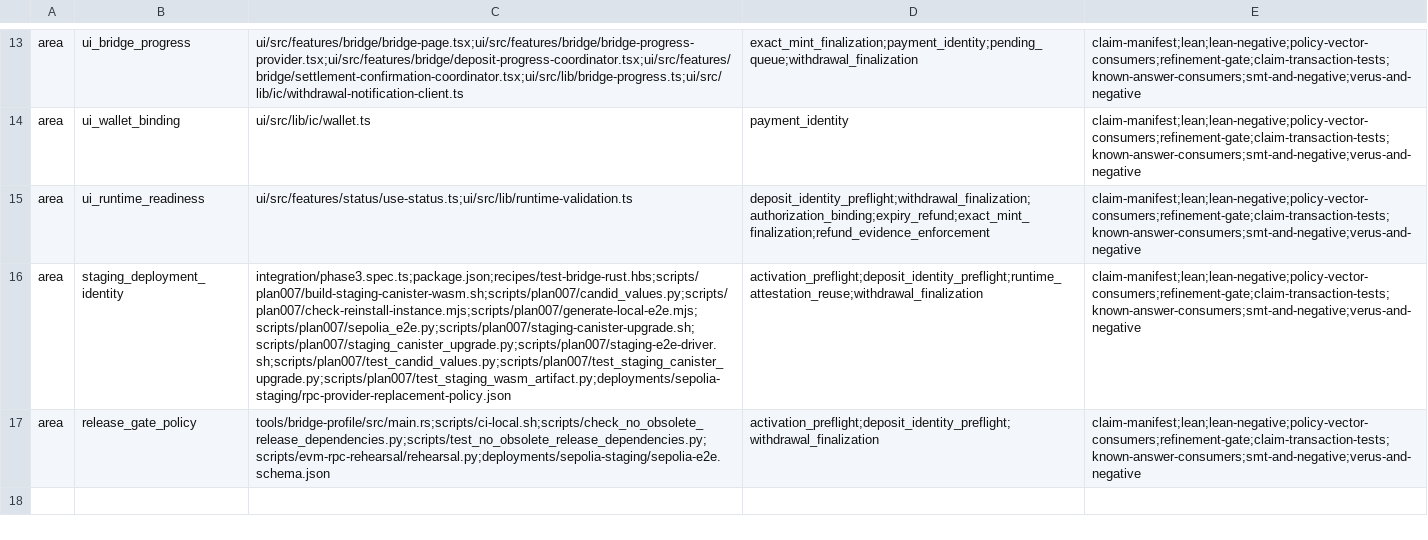
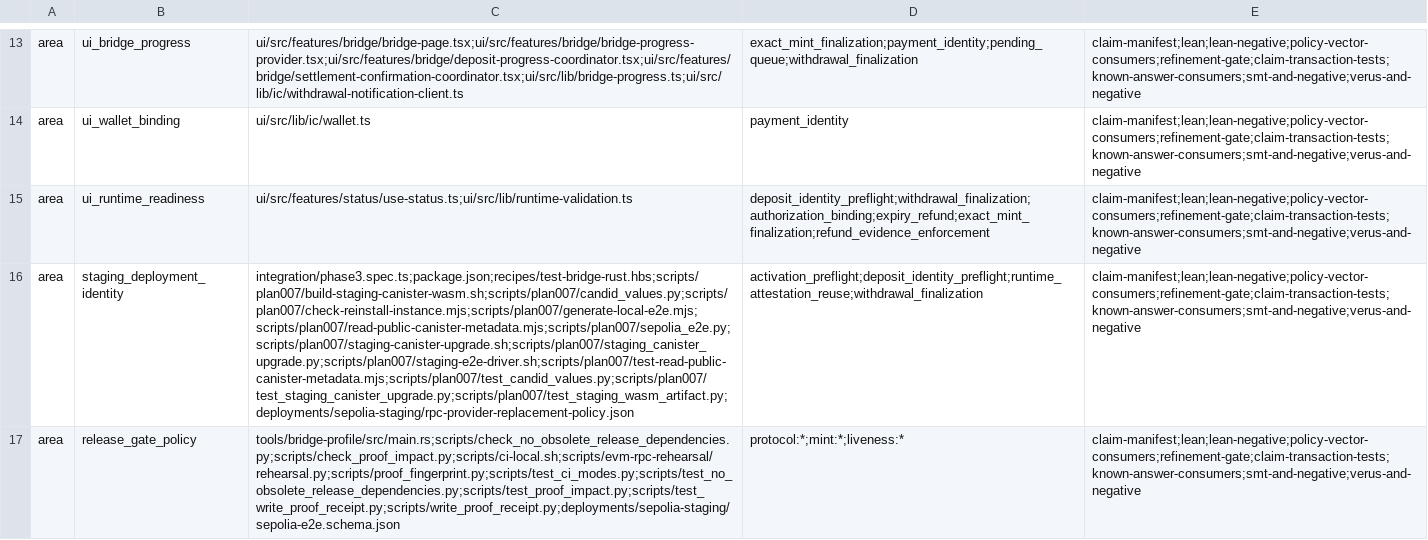
Before and after one commit to humandebri/Bridge, a TSV file: verification/proof-impact.tsv, drawn as a sheet; only a part is shown, gaps mark what is left out; the diff names each change by its address in the sheet, - before the commit and + after, or states it on an @@ line.

Commit message:
fix(staging): harden metadata and proof verification

```diff
--- a/verification/proof-impact.tsv
+++ b/verification/proof-impact.tsv
-C16: integration/phase3.spec.ts;package.json;recipes/test-bridge-rust.hbs;scripts/plan007/build-staging-canister-wasm.sh;scripts/plan007/candid_values.py;scripts/plan007/check-reinstall-instance.mjs;scripts/plan007/generate-local-e2e.mjs;scripts/plan007/sepolia_e2e.py;scripts/plan007/staging-canister-upgrade.sh;scripts/plan007/staging_canister_upgrade.py;scripts/plan007/staging-e2e-driver.sh;scripts/plan007/test_candid_values.py;scripts/plan007/test_staging_canister_upgrade.py;scripts/plan007/test_staging_wasm_artifact.py;deployments/sepolia-staging/rpc-provider-replacement-policy.json
+C16: integration/phase3.spec.ts;package.json;recipes/test-bridge-rust.hbs;scripts/plan007/build-staging-canister-wasm.sh;scripts/plan007/candid_values.py;scripts/plan007/check-reinstall-instance.mjs;scripts/plan007/generate-local-e2e.mjs;scripts/plan007/read-public-canister-metadata.mjs;scripts/plan007/sepolia_e2e.py;scripts/plan007/staging-canister-upgrade.sh;scripts/plan007/staging_canister_upgrade.py;scripts/plan007/staging-e2e-driver.sh;scripts/plan007/test-read-public-canister-metadata.mjs;scripts/plan007/test_candid_values.py;scripts/plan007/test_staging_canister_upgrade.py;scripts/plan007/test_staging_wasm_artifact.py;deployments/sepolia-staging/rpc-provider-replacement-policy.json
-C17: tools/bridge-profile/src/main.rs;scripts/ci-local.sh;scripts/check_no_obsolete_release_dependencies.py;scripts/test_no_obsolete_release_dependencies.py;scripts/evm-rpc-rehearsal/rehearsal.py;deployments/sepolia-staging/sepolia-e2e.schema.json
+C17: tools/bridge-profile/src/main.rs;scripts/check_no_obsolete_release_dependencies.py;scripts/check_proof_impact.py;scripts/ci-local.sh;scripts/evm-rpc-rehearsal/rehearsal.py;scripts/proof_fingerprint.py;scripts/test_ci_modes.py;scripts/test_no_obsolete_release_dependencies.py;scripts/test_proof_impact.py;scripts/test_write_proof_receipt.py;scripts/write_proof_receipt.py;deployments/sepolia-staging/sepolia-e2e.schema.json
-D17: activation_preflight;deposit_identity_preflight;withdrawal_finalization
+D17: protocol:*;mint:*;liveness:*
```
Also changed, not shown: 12 other files.
